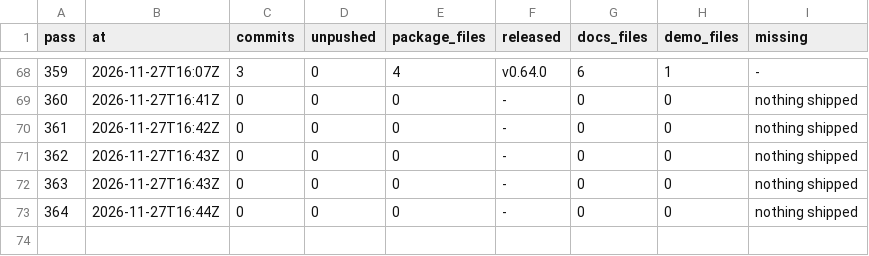
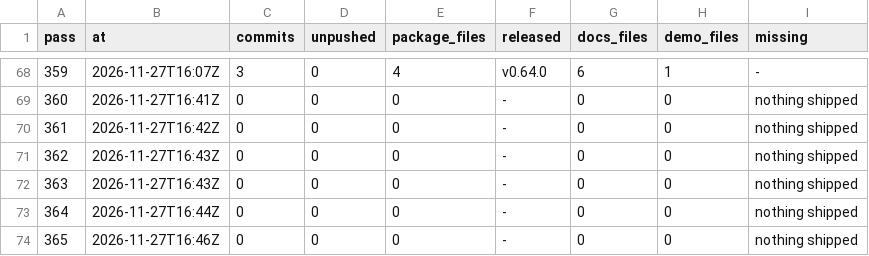
Before and after one commit to dark-incorporated/bevy_gooey, a TSV file: steps/bevy_gooey_loop-audit.tsv, drawn as a sheet; only a part is shown, gaps mark what is left out.

```diff
--- a/steps/bevy_gooey_loop-audit.tsv
+++ b/steps/bevy_gooey_loop-audit.tsv
@@ -73 +73,2 @@ pass	at	commits	unpushed	package_files	released	docs_files	demo_files	missing
 364	2026-11-27T16:44Z	0	0	0	-	0	0	nothing shipped
+365	2026-11-27T16:46Z	0	0	0	-	0	0	nothing shipped
```
Also changed, not shown: steps/bevy_gooey_loop-config.tsv, 2 other files.
